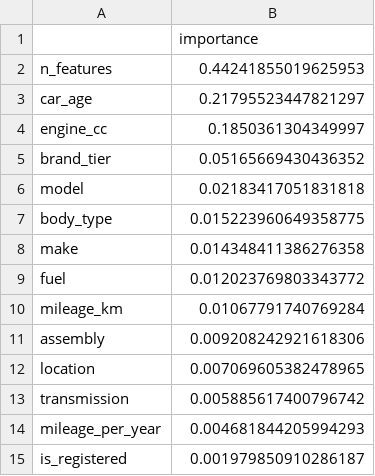
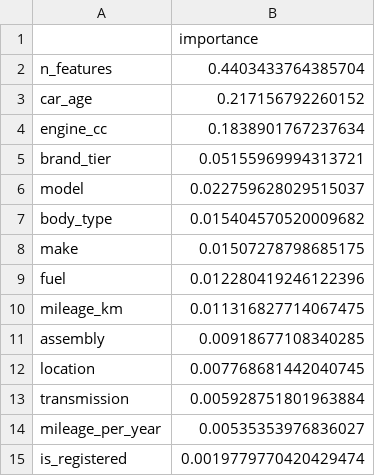
Before and after one commit to ma5029blp-wq/pricesense, a CSV file: models/feature_importance.csv, drawn as a sheet.

```diff
--- a/models/feature_importance.csv
+++ b/models/feature_importance.csv
@@ -1,15 +1,15 @@
 ,importance
-n_features,0.44241855019625953
-car_age,0.21795523447821297
-engine_cc,0.1850361304349997
-brand_tier,0.05165669430436352
-model,0.02183417051831818
-body_type,0.015223960649358775
-make,0.014348411386276358
-fuel,0.012023769803343772
-mileage_km,0.01067791740769284
-assembly,0.009208242921618306
-location,0.007069605382478965
-transmission,0.005885617400796742
-mileage_per_year,0.004681844205994293
-is_registered,0.001979850910286187
+n_features,0.4403433764385704
+car_age,0.217156792260152
+engine_cc,0.1838901767237634
+brand_tier,0.05155969994313721
+model,0.022759628029515037
+body_type,0.015404570520009682
+make,0.01507278798685175
+fuel,0.012280419246122396
+mileage_km,0.011316827714067475
+assembly,0.00918677108340285
+location,0.007768681442040745
+transmission,0.005928751801963884
+mileage_per_year,0.00535353976836027
+is_registered,0.0019779770420429474
```
Also changed, not shown: 5 other files.
